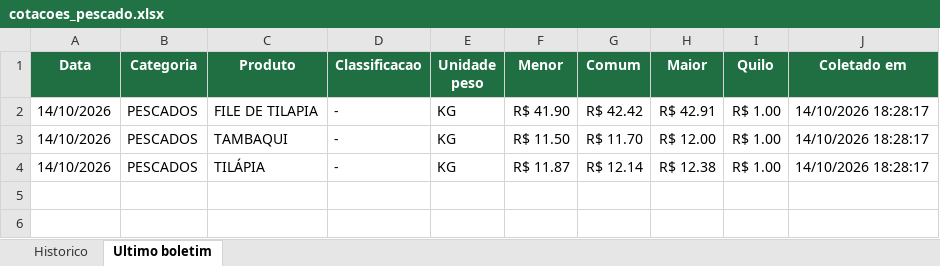
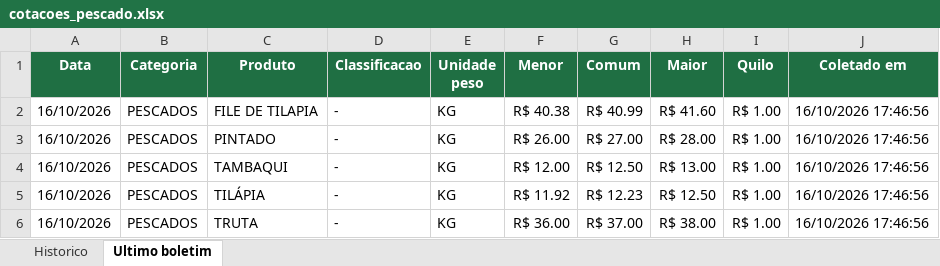
Before and after one commit to tbrena/robo-ceagesp, an Excel workbook: dados/cotacoes_pescado.xlsx, sheet Ultimo boletim, drawn as a sheet; values as stored, in another font and other column widths than the file's, no borders; addresses are those after the commit; the diff names each change by its address in the sheet, - before the commit and + after, or states it on an @@ line.

```diff
--- a/dados/cotacoes_pescado.xlsx (sheet Ultimo boletim)
+++ b/dados/cotacoes_pescado.xlsx (sheet Ultimo boletim)
-A2 (Data): 14/10/2026
+A2 (Data): 16/10/2026
-F2 (Menor): R$ 41.90
+F2 (Menor): R$ 40.38
-G2 (Comum): R$ 42.42
+G2 (Comum): R$ 40.99
-H2 (Maior): R$ 42.91
+H2 (Maior): R$ 41.60
-J2 (Coletado em): 14/10/2026 18:28:17
+J2 (Coletado em): 16/10/2026 17:46:56
+row 3: 16/10/2026 | PESCADOS | PINTADO | - | KG | R$ 26.00 | R$ 27.00 | R$ 28.00 | R$ 1.00 | 16/10/2026 17:46:56
-A4:A5 (Data): 14/10/2026
+A4:A5 (Data): 16/10/2026
-F4 (Menor): R$ 11.50
+F4 (Menor): R$ 12.00
-G4 (Comum): R$ 11.70
+G4 (Comum): R$ 12.50
-H4 (Maior): R$ 12.00
+H4 (Maior): R$ 13.00
-J4:J5 (Coletado em): 14/10/2026 18:28:17
+J4:J5 (Coletado em): 16/10/2026 17:46:56
-F5 (Menor): R$ 11.87
+F5 (Menor): R$ 11.92
-G5 (Comum): R$ 12.14
+G5 (Comum): R$ 12.23
-H5 (Maior): R$ 12.38
+H5 (Maior): R$ 12.50
+row 6: 16/10/2026 | PESCADOS | TRUTA | - | KG | R$ 36.00 | R$ 37.00 | R$ 38.00 | R$ 1.00 | 16/10/2026 17:46:56
```
Also changed, not shown: sheet Historico, 14 other files.
